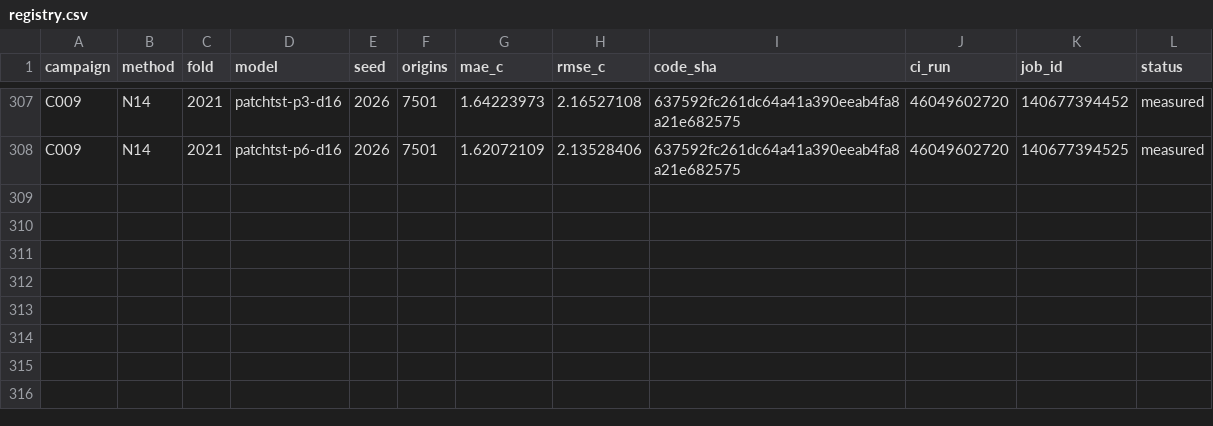
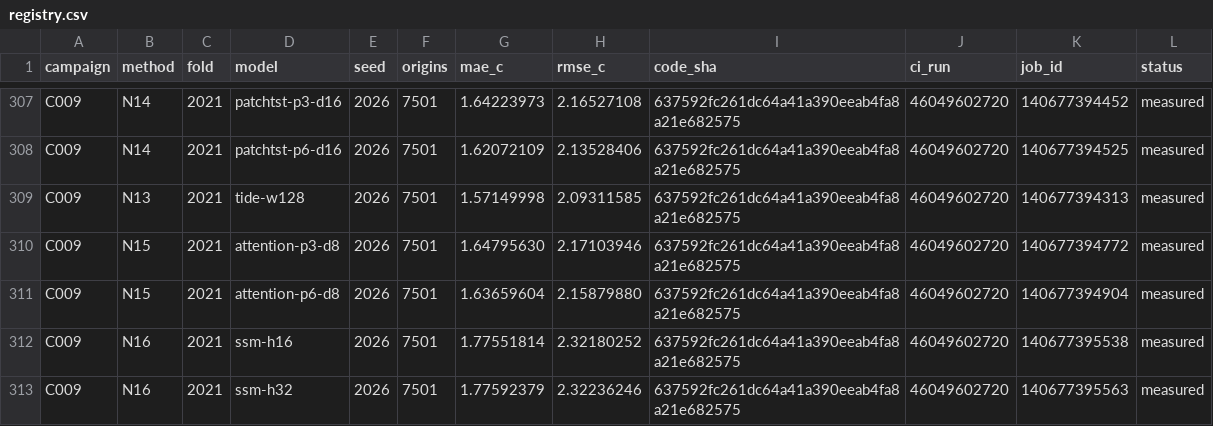
Before and after one commit to sguzman/aevral, a CSV file: results/C009/registry.csv, drawn as a sheet; only a part is shown, gaps mark what is left out; the diff names each change by its address in the sheet, - before the commit and + after, or states it on an @@ line.

```diff
--- a/results/C009/registry.csv
+++ b/results/C009/registry.csv
+row 309: C009 | N13 | 2021 | tide-w128 | 2026 | 7501 | 1.57149998 | 2.09311585 | 637592fc261dc64a41a390eeab4fa8a21e682575 | 46049602720 | 140677394313 | measured
+row 310: C009 | N15 | 2021 | attention-p3-d8 | 2026 | 7501 | 1.64795630 | 2.17103946 | 637592fc261dc64a41a390eeab4fa8a21e682575 | 46049602720 | 140677394772 | measured
+row 311: C009 | N15 | 2021 | attention-p6-d8 | 2026 | 7501 | 1.63659604 | 2.15879880 | 637592fc261dc64a41a390eeab4fa8a21e682575 | 46049602720 | 140677394904 | measured
+row 312: C009 | N16 | 2021 | ssm-h16 | 2026 | 7501 | 1.77551814 | 2.32180252 | 637592fc261dc64a41a390eeab4fa8a21e682575 | 46049602720 | 140677395538 | measured
+row 313: C009 | N16 | 2021 | ssm-h32 | 2026 | 7501 | 1.77592379 | 2.32236246 | 637592fc261dc64a41a390eeab4fa8a21e682575 | 46049602720 | 140677395563 | measured
```
Also changed, not shown: 6 other files.
